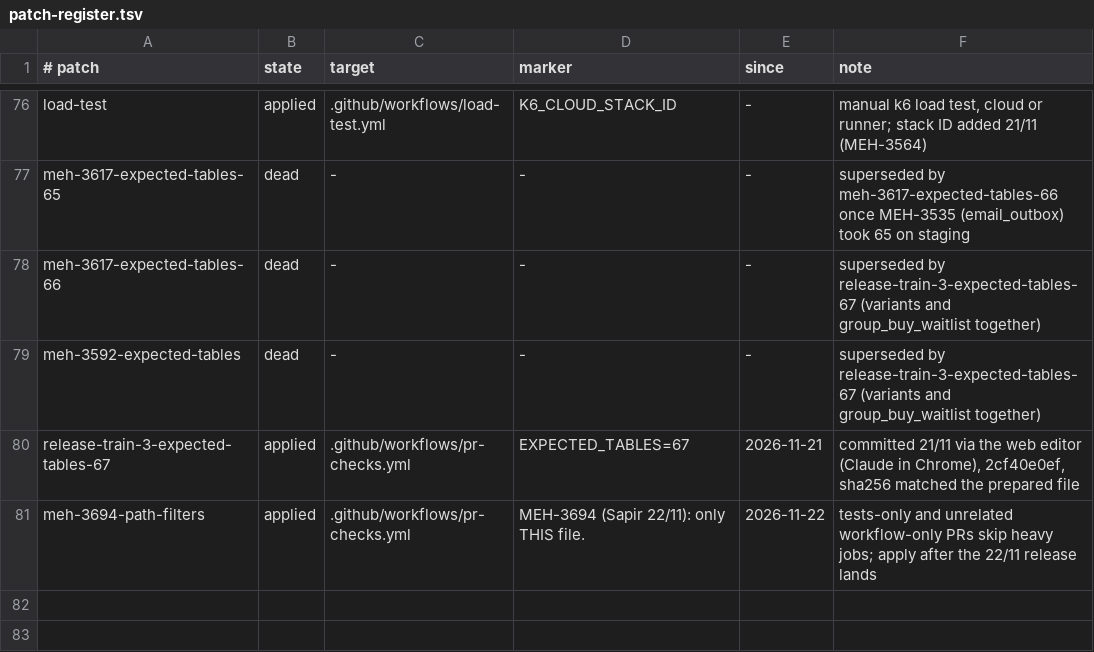
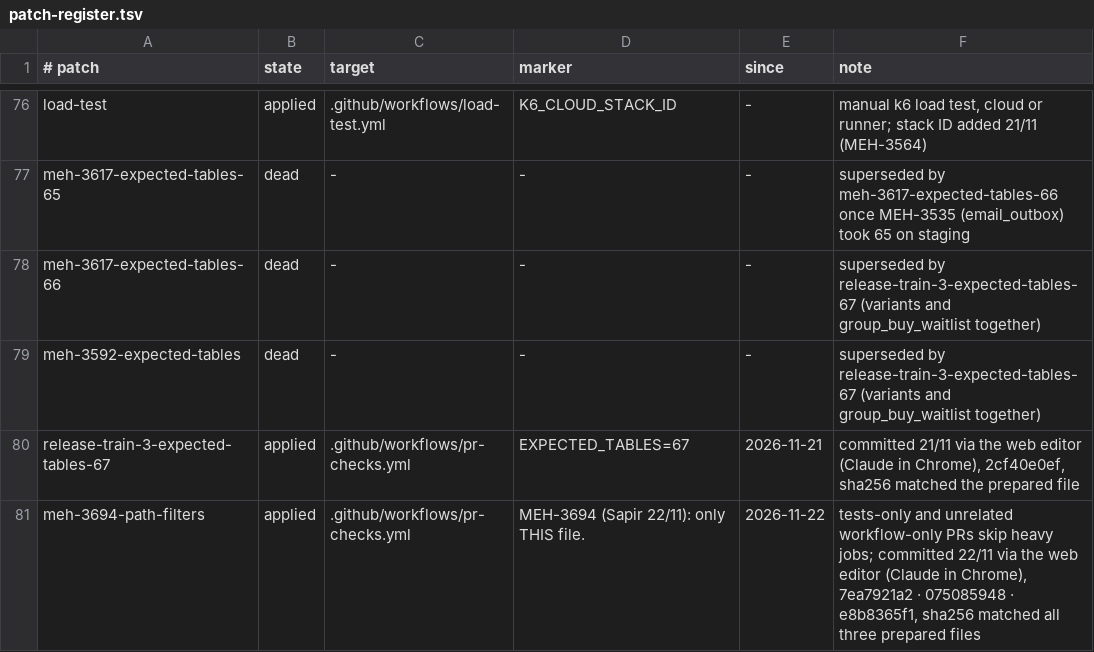
Before and after one commit to levismadar80-ship-it/FoodMamkor, a TSV file: docs/ci/patch-register.tsv, drawn as a sheet; only a part is shown, gaps mark what is left out.

```diff
--- a/docs/ci/patch-register.tsv
+++ b/docs/ci/patch-register.tsv
@@ -80,2 +80,2 @@ meh-3592-expected-tables	dead	-	-	-	superseded by release-train-3-expected-table
 release-train-3-expected-tables-67	applied	.github/workflows/pr-checks.yml	EXPECTED_TABLES=67	2026-11-21	committed 21/11 via the web editor (Claude in Chrome), 2cf40e0ef, sha256 matched the prepared file
-meh-3694-path-filters	applied	.github/workflows/pr-checks.yml	MEH-3694 (Sapir 22/11): only THIS file.	2026-11-22	tests-only and unrelated workflow-only PRs skip heavy jobs; apply after the 22/11 release lands
+meh-3694-path-filters	applied	.github/workflows/pr-checks.yml	MEH-3694 (Sapir 22/11): only THIS file.	2026-11-22	tests-only and unrelated workflow-only PRs skip heavy jobs; committed 22/11 via the web editor (Claude in Chrome), 7ea7921a2 · 075085948 · e8b8365f1, sha256 matched all three prepared files
```
